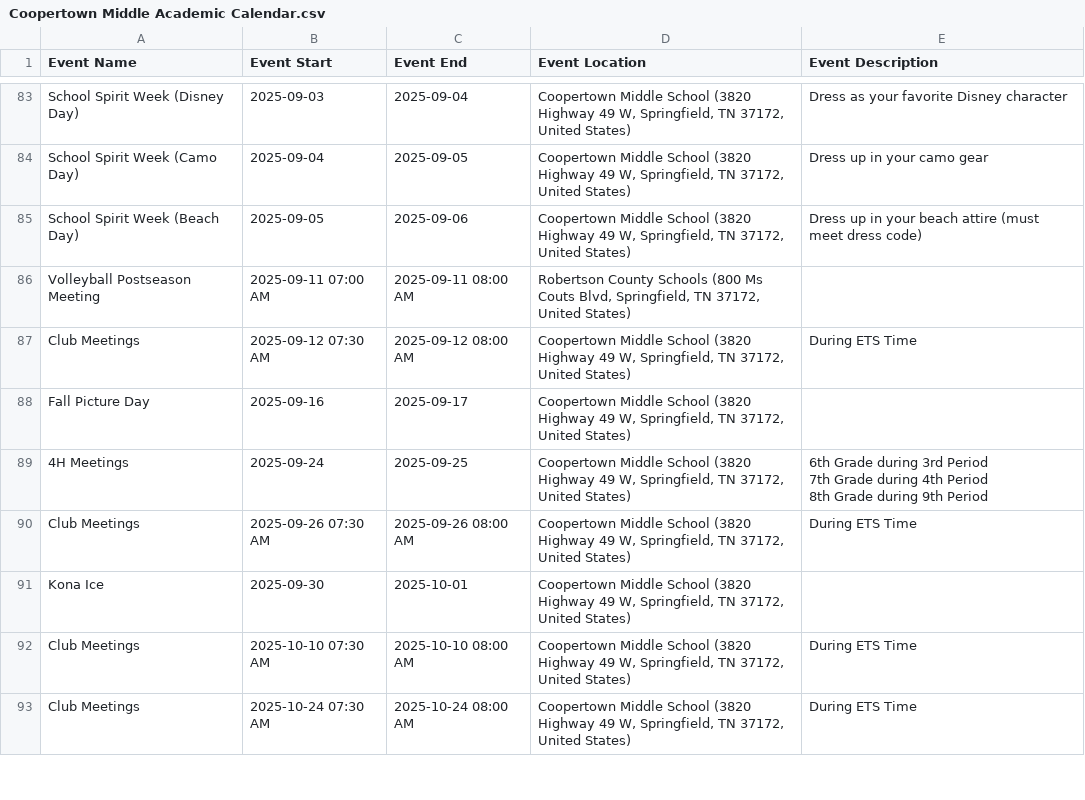
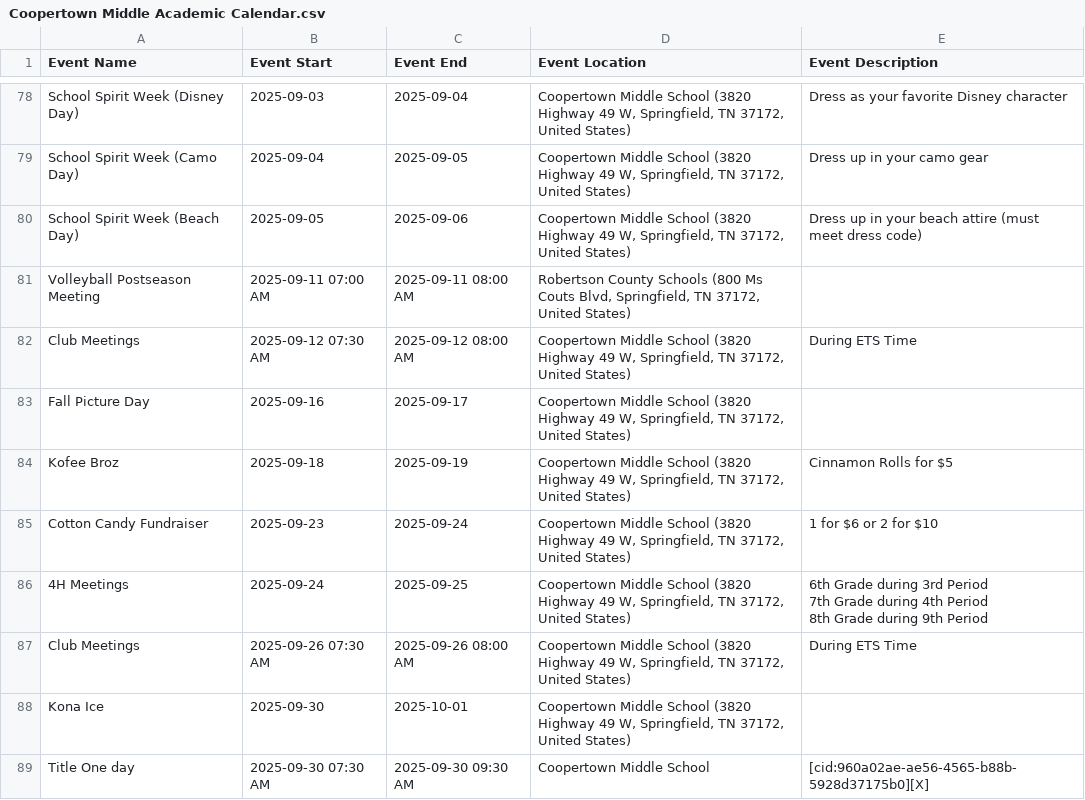
Before and after one commit to RCSTN-Webmaster/Nutrition-Menus, a CSV file: Coopertown Middle Academic Calendar.csv, drawn as a sheet; only a part is shown, gaps mark what is left out; the shorter side is filled out with more unchanged rows; the diff covers the shown part only.

```diff
--- a/Coopertown Middle Academic Calendar.csv
+++ b/Coopertown Middle Academic Calendar.csv
@@ -187,2 +174,6 @@ Fall Picture Day,2025-09-16,2025-09-17,"Coopertown Middle School (3820 Highway 4
 "
+Kofee Broz,2025-09-18,2025-09-19,"Coopertown Middle School (3820 Highway 49 W, Springfield, TN 37172, United States)","Cinnamon Rolls for $5
+"
+Cotton Candy Fundraiser,2025-09-23,2025-09-24,"Coopertown Middle School (3820 Highway 49 W, Springfield, TN 37172, United States)","1 for $6 or 2 for $10
+"
 4H Meetings,2025-09-24,2025-09-25,"Coopertown Middle School (3820 Highway 49 W, Springfield, TN 37172, United States)","6th Grade during 3rd Period
@@ -195 +186,3 @@ Kona Ice,2025-09-30,2025-10-01,"Coopertown Middle School (3820 Highway 49 W, Spr
 "
+Title One day,2025-09-30 07:30 AM,2025-09-30 09:30 AM,Coopertown Middle School,"[cid:960a02ae-ae56-4565-b88b-5928d37175b0][X]
+"
```
Also changed, not shown: 13 added rows and 5 removed rows elsewhere in this file, Bransford Early Learning School.csv, Jo Byrns Elementary Academic Calendar.csv, 27 other files.
